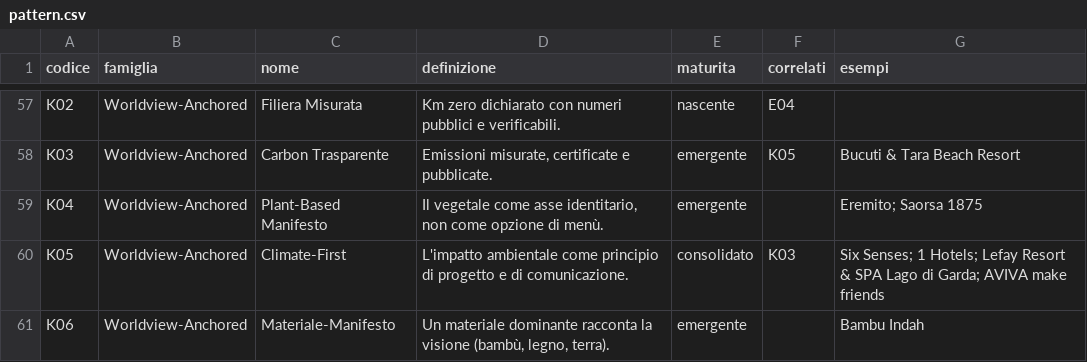
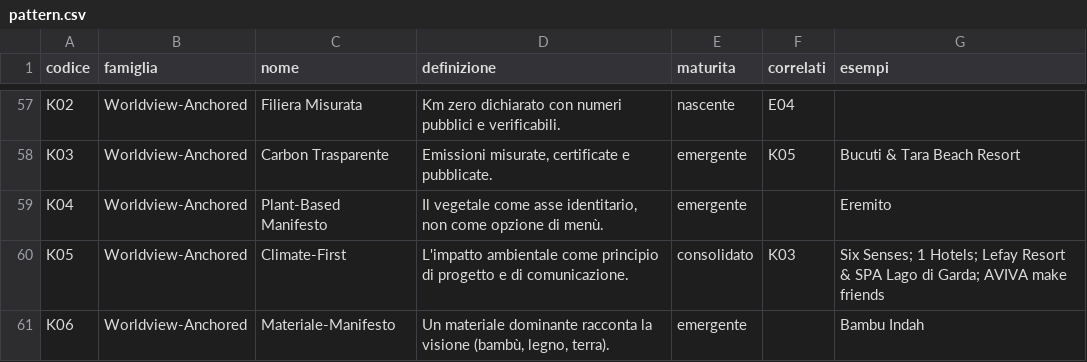
Before and after one commit to fraastolfi-hub/Claude-Cloud, a CSV file: hotel-library/export/pattern.csv, drawn as a sheet; only a part is shown, gaps mark what is left out.

```diff
--- a/hotel-library/export/pattern.csv
+++ b/hotel-library/export/pattern.csv
@@ -58,3 +58,3 @@ K02,Worldview-Anchored,Filiera Misurata,Km zero dichiarato con numeri pubblici e
 K03,Worldview-Anchored,Carbon Trasparente,"Emissioni misurate, certificate e pubblicate.",emergente,K05,Bucuti & Tara Beach Resort
-K04,Worldview-Anchored,Plant-Based Manifesto,"Il vegetale come asse identitario, non come opzione di menù.",emergente,,Eremito; Saorsa 1875
+K04,Worldview-Anchored,Plant-Based Manifesto,"Il vegetale come asse identitario, non come opzione di menù.",emergente,,Eremito
 K05,Worldview-Anchored,Climate-First,L'impatto ambientale come principio di progetto e di comunicazione.,consolidato,K03,Six Senses; 1 Hotels; Lefay Resort & SPA Lago di Garda; AVIVA make friends
```
Also changed, not shown: hotel-library/export/esempi.csv, 3 other files.
